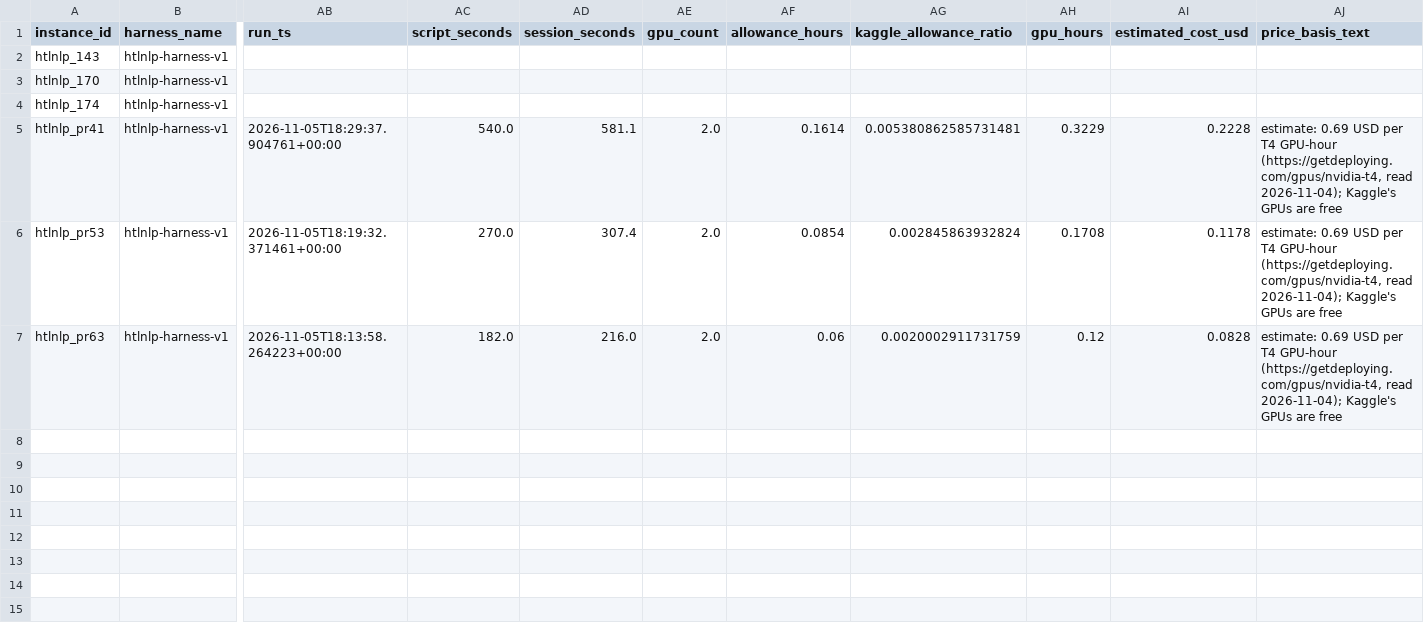
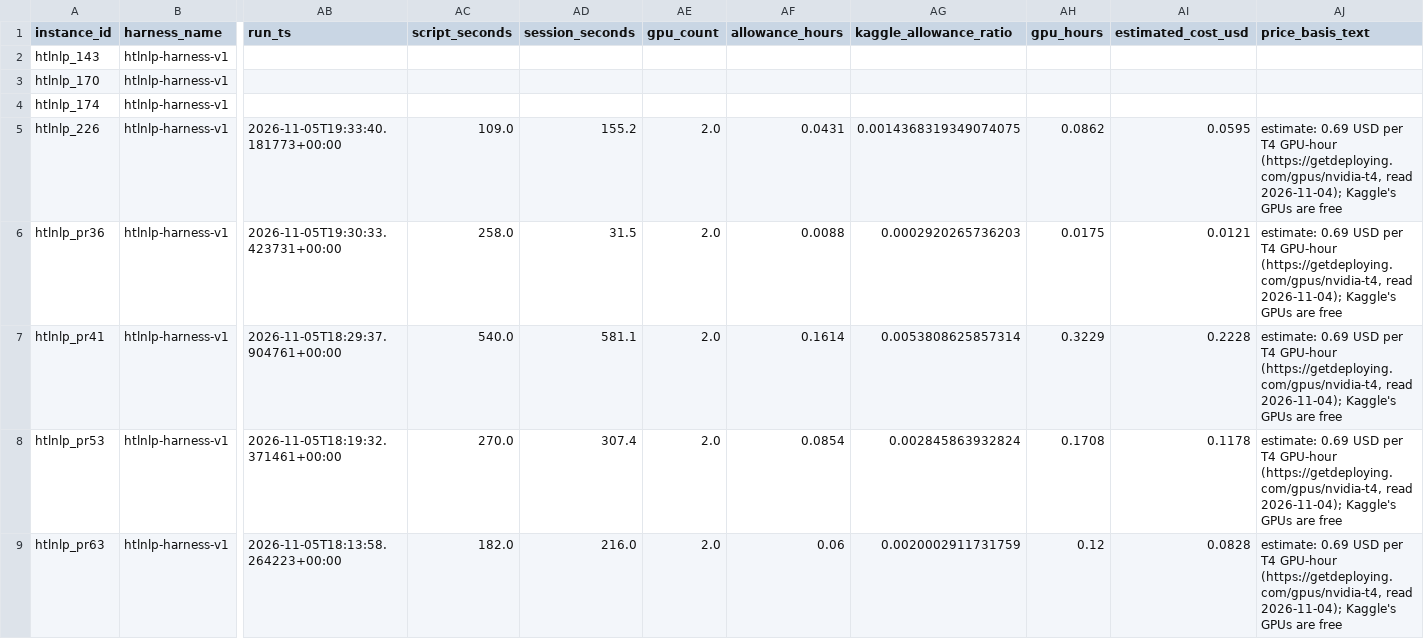
Before and after one commit to healthtransformationlab/health-transformation-lab-nlp, a CSV file: data/tasks/agent_runs/gemma-4-e4b-it_kaggle.csv, drawn as a sheet; only a part is shown, gaps mark what is left out; addresses are those after the commit; rows hold the shown columns only; the diff names each change by its address in the sheet, - before the commit and + after, or states it on an @@ line.

```diff
--- a/data/tasks/agent_runs/gemma-4-e4b-it_kaggle.csv
+++ b/data/tasks/agent_runs/gemma-4-e4b-it_kaggle.csv
+row 5: htlnlp_226 | htlnlp-harness-v1 | 2026-11-05T19:33:40.181773+00:00 | 109.0 | 155.2 | 2.0 | 0.0431 | 0.0014368319349074075 | 0.0862 | 0.0595 | estimate: 0.69 USD per T4 GPU-hour (https://getdeploying.com/gpus/nvidia-t4, read 2026-11-04); Kaggle's GPUs are free
+row 6: htlnlp_pr36 | htlnlp-harness-v1 | 2026-11-05T19:30:33.423731+00:00 | 258.0 | 31.5 | 2.0 | 0.0088 | 0.0002920265736203 | 0.0175 | 0.0121 | estimate: 0.69 USD per T4 GPU-hour (https://getdeploying.com/gpus/nvidia-t4, read 2026-11-04); Kaggle's GPUs are free
-AG7 (kaggle_allowance_ratio): 0.005380862585731481
+AG7 (kaggle_allowance_ratio): 0.0053808625857314
```
